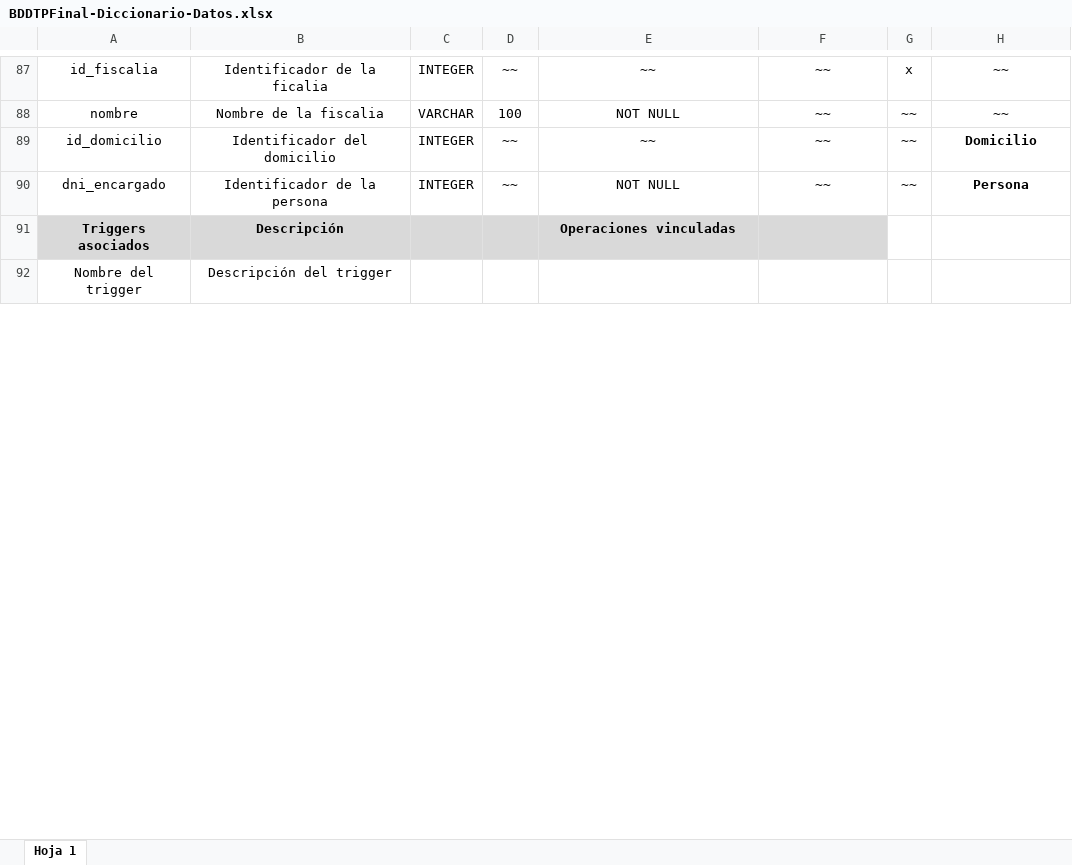
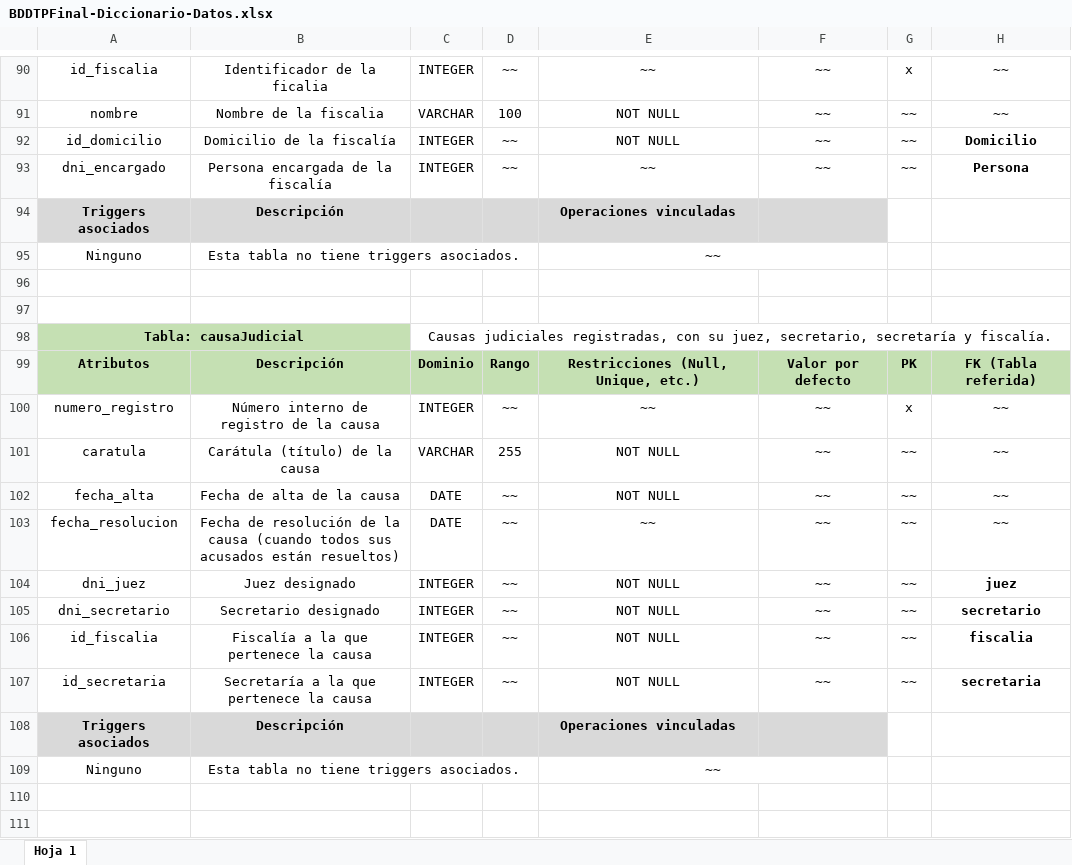
Before and after one commit to sosa-mariano/TP-Final-Base-de-Datos, an Excel workbook: Entregas/2da-Entrega/BDDTPFinal-Diccionario-Datos.xlsx, sheet Hoja 1, drawn as a sheet; only a part is shown, gaps mark what is left out; values as stored, in another font and other column widths than the file's, no borders; addresses are those after the commit; the diff covers the shown part only; the diff names each change by its address in the sheet, - before the commit and + after, or states it on an @@ line.

Commit message:
Diccionario con modificaciones y triggers agregados + documnento de triggers agregado

```diff
--- a/Entregas/2da-Entrega/BDDTPFinal-Diccionario-Datos.xlsx (sheet Hoja 1)
+++ b/Entregas/2da-Entrega/BDDTPFinal-Diccionario-Datos.xlsx (sheet Hoja 1)
-B92: Identificador del domicilio
+B92: Domicilio de la fiscalía
-E92: ~~
+E92: NOT NULL
-B93: Identificador de la persona
+B93: Persona encargada de la fiscalía
-E93: NOT NULL
+E93: ~~
+row 95: Ninguno | Esta tabla no tiene triggers asociados. |  |  | ~~
-row 96: Nombre del trigger | Descripción del trigger
+row 96: (empty)
+row 97: (empty)
+row 98: Tabla: causaJudicial |  | Causas judiciales registradas, con su juez, secretario, secretaría y fiscalía.
@@ row 112 moved to row 99: Atributos @@
+row 100: numero_registro | Número interno de registro de la causa | INTEGER | ~~ | ~~ | ~~ | x | ~~
+row 101: caratula | Carátula (título) de la causa | VARCHAR | 255 | NOT NULL | ~~ | ~~ | ~~
+row 102: fecha_alta | Fecha de alta de la causa | DATE | ~~ | NOT NULL | ~~ | ~~ | ~~
+row 103: fecha_resolucion | Fecha de resolución de la causa (cuando todos sus acusados están resueltos) | DATE | ~~ | ~~ | ~~ | ~~ | ~~
+row 104: dni_juez | Juez designado | INTEGER | ~~ | NOT NULL | ~~ | ~~ | juez
+row 105: dni_secretario | Secretario designado | INTEGER | ~~ | NOT NULL | ~~ | ~~ | secretario
+row 106: id_fiscalia | Fiscalía a la que pertenece la causa | INTEGER | ~~ | NOT NULL | ~~ | ~~ | fiscalia
+row 107: id_secretaria | Secretaría a la que pertenece la causa | INTEGER | ~~ | NOT NULL | ~~ | ~~ | secretaria
@@ row 117 moved to row 108: Triggers asociados @@
+row 109: Ninguno | Esta tabla no tiene triggers asociados. |  |  | ~~
+row 110: (empty)
+row 111: (empty)
```
Also changed, not shown: 25 added rows, 29 removed rows, 2 moved rows, 79 edited cells, cell formats and merged cells elsewhere in this sheet, 1 other file.
